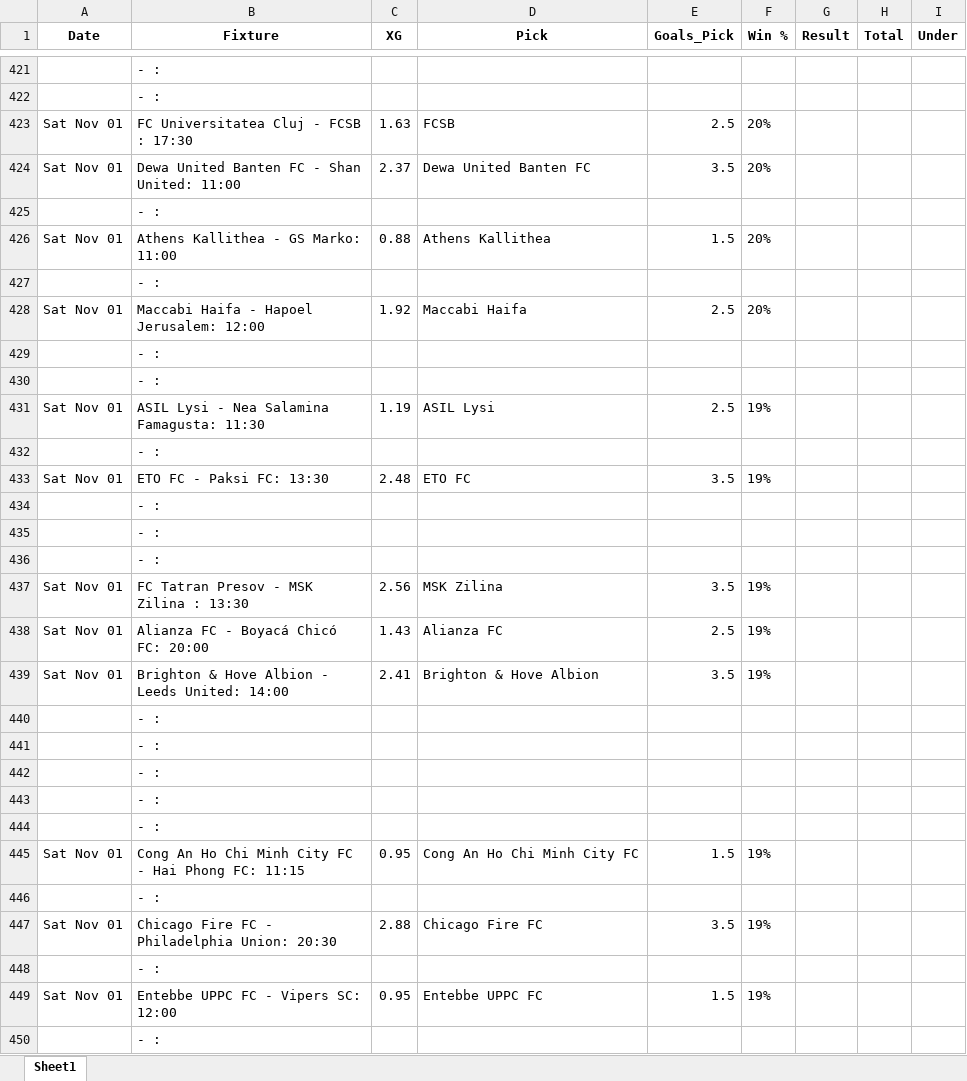
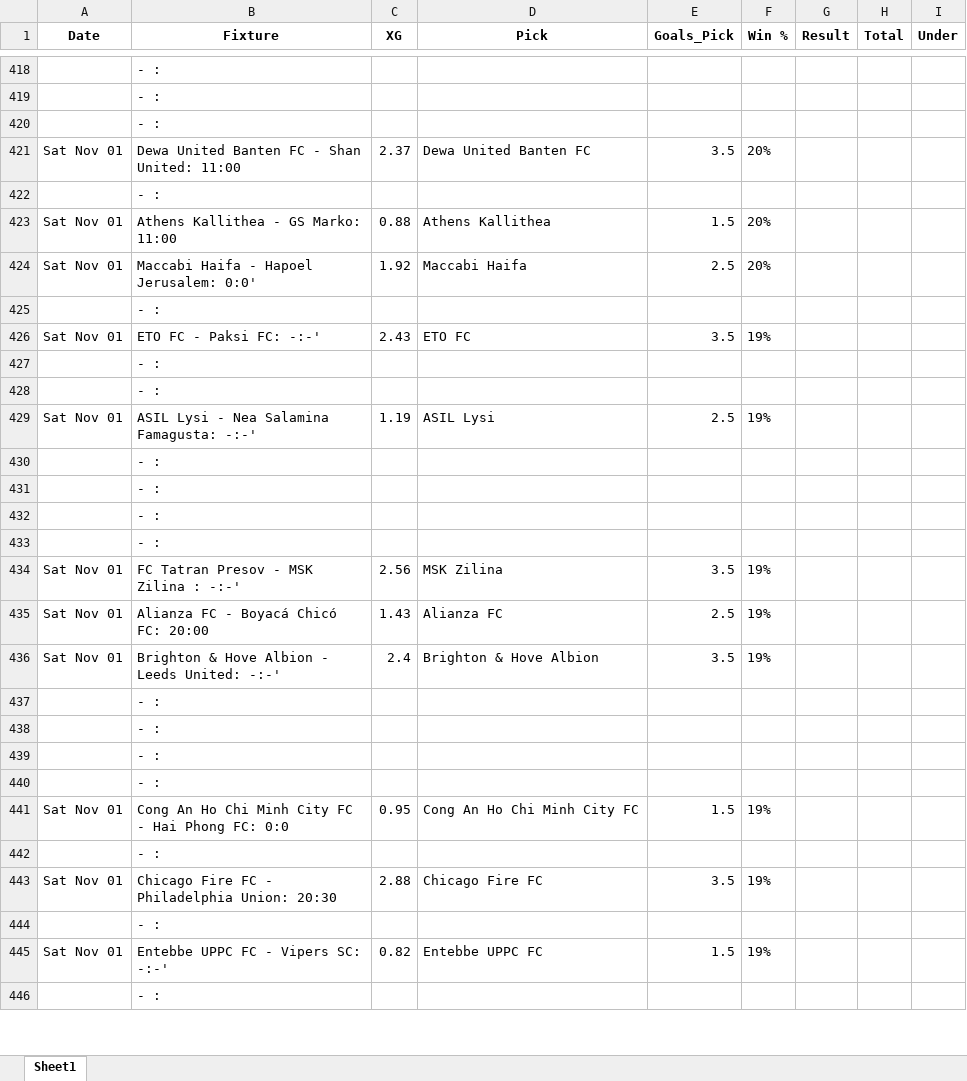
Before and after one commit to aidasez/aiaigam2, an Excel workbook: 2025/11/2025-11-01/01_ai.full_fixtures.xlsx, sheet Sheet1, drawn as a sheet; only a part is shown, gaps mark what is left out; values as stored, in another font and other column widths than the file's, no borders; removed rows and columns are numbered as before the commit, all else as after; the diff covers the shown part only; the diff names each change by its address in the sheet, - before the commit and + after, or states it on an @@ line.

```diff
--- a/2025/11/2025-11-01/01_ai.full_fixtures.xlsx (sheet Sheet1)
+++ b/2025/11/2025-11-01/01_ai.full_fixtures.xlsx (sheet Sheet1)
-row 423: Sat Nov 01 | FC Universitatea Cluj - FCSB : 17:30 | 1.63 | FCSB | 2.5 | 20%
@@ row 336 moved to row 420: - : @@
@@ row 427 moved to row 483: - : @@
-B424 (Fixture): Maccabi Haifa - Hapoel Jerusalem: 12:00
+B424 (Fixture): Maccabi Haifa - Hapoel Jerusalem: 0:0'
+row 426: Sat Nov 01 | ETO FC - Paksi FC: -:-' | 2.43 | ETO FC | 3.5 | 19%
@@ row 347 moved to row 428: - : @@
-B429 (Fixture): ASIL Lysi - Nea Salamina Famagusta: 11:30
+B429 (Fixture): ASIL Lysi - Nea Salamina Famagusta: -:-'
-row 433: Sat Nov 01 | ETO FC - Paksi FC: 13:30 | 2.48 | ETO FC | 3.5 | 19%
-B434 (Fixture): FC Tatran Presov - MSK Zilina : 13:30
+B434 (Fixture): FC Tatran Presov - MSK Zilina : -:-'
-B436 (Fixture): Brighton & Hove Albion - Leeds United: 14:00
+B436 (Fixture): Brighton & Hove Albion - Leeds United: -:-'
-C436 (XG): 2.41
+C436 (XG): 2.4
@@ row 444 moved to row 495: - : @@
-B441 (Fixture): …Phong FC: 11:15
+B441 (Fixture): …Phong FC: 0:0
-B445 (Fixture): Entebbe UPPC FC - Vipers SC: 12:00
+B445 (Fixture): Entebbe UPPC FC - Vipers SC: -:-'
-C445 (XG): 0.95
+C445 (XG): 0.82
```
Also changed, not shown: 26 added rows, 84 removed rows, 66 moved rows and 478 edited cells elsewhere in this sheet, 2025/11/2025-11-01/01_combined_confidence.xlsx, 2025/11/2025-11-01/01_fixtures.xlsx, 3 other files.
